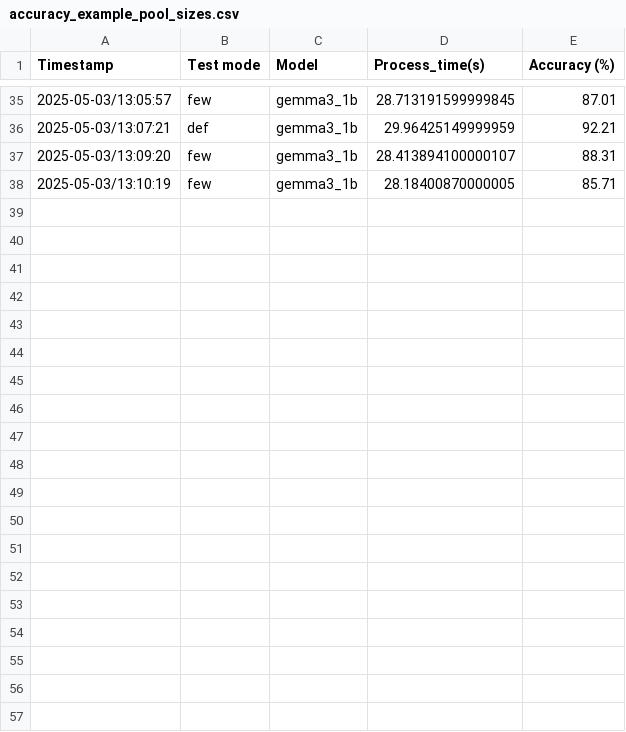
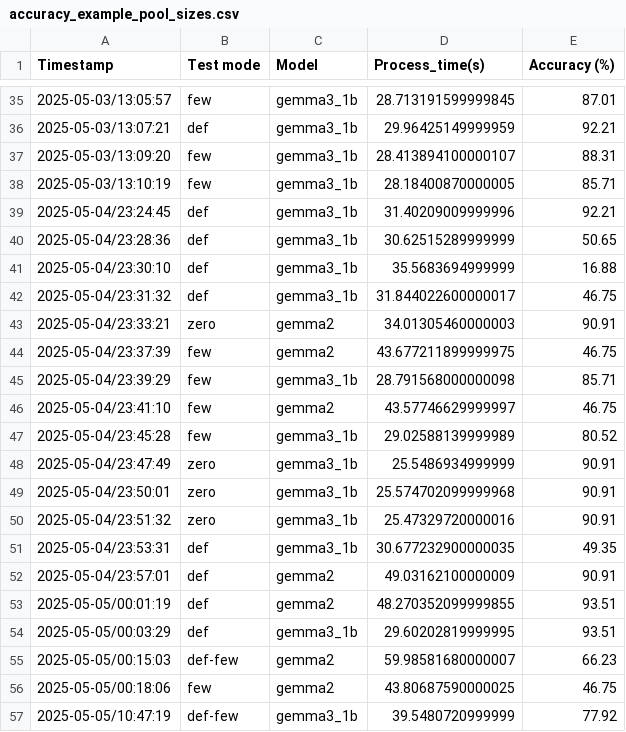
Before and after one commit to cornelGrg/llm-zeroShot-fineTuning, a CSV file: accuracy_example_pool_sizes.csv, drawn as a sheet; only a part is shown, gaps mark what is left out; the diff covers the shown part only; the diff names each change by its address in the sheet, - before the commit and + after, or states it on an @@ line.

```diff
--- a/accuracy_example_pool_sizes.csv
+++ b/accuracy_example_pool_sizes.csv
+row 39: 2025-05-04/23:24:45 | def | gemma3_1b | 31.40209009999996 | 92.21
+row 40: 2025-05-04/23:28:36 | def | gemma3_1b | 30.62515289999999 | 50.65
+row 41: 2025-05-04/23:30:10 | def | gemma3_1b | 35.5683694999999 | 16.88
+row 42: 2025-05-04/23:31:32 | def | gemma3_1b | 31.844022600000017 | 46.75
+row 43: 2025-05-04/23:33:21 | zero | gemma2 | 34.01305460000003 | 90.91
+row 44: 2025-05-04/23:37:39 | few | gemma2 | 43.677211899999975 | 46.75
+row 45: 2025-05-04/23:39:29 | few | gemma3_1b | 28.791568000000098 | 85.71
+row 46: 2025-05-04/23:41:10 | few | gemma2 | 43.57746629999997 | 46.75
+row 47: 2025-05-04/23:45:28 | few | gemma3_1b | 29.02588139999989 | 80.52
+row 48: 2025-05-04/23:47:49 | zero | gemma3_1b | 25.5486934999999 | 90.91
+row 49: 2025-05-04/23:50:01 | zero | gemma3_1b | 25.574702099999968 | 90.91
+row 50: 2025-05-04/23:51:32 | zero | gemma3_1b | 25.47329720000016 | 90.91
+row 51: 2025-05-04/23:53:31 | def | gemma3_1b | 30.677232900000035 | 49.35
+row 52: 2025-05-04/23:57:01 | def | gemma2 | 49.03162100000009 | 90.91
+row 53: 2025-05-05/00:01:19 | def | gemma2 | 48.270352099999855 | 93.51
+row 54: 2025-05-05/00:03:29 | def | gemma3_1b | 29.60202819999995 | 93.51
+row 55: 2025-05-05/00:15:03 | def-few | gemma2 | 59.98581680000007 | 66.23
+row 56: 2025-05-05/00:18:06 | few | gemma2 | 43.80687590000025 | 46.75
+row 57: 2025-05-05/10:47:19 | def-few | gemma3_1b | 39.5480720999999 | 77.92
```
Also changed, not shown: 9 added rows elsewhere in this file, 9 other files.
